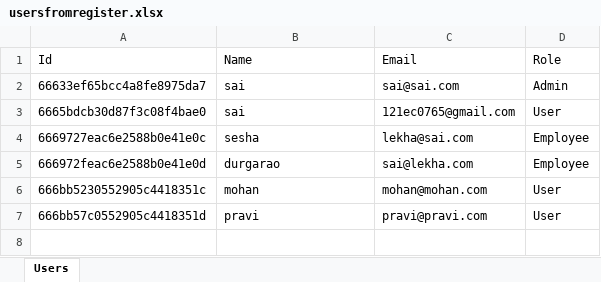
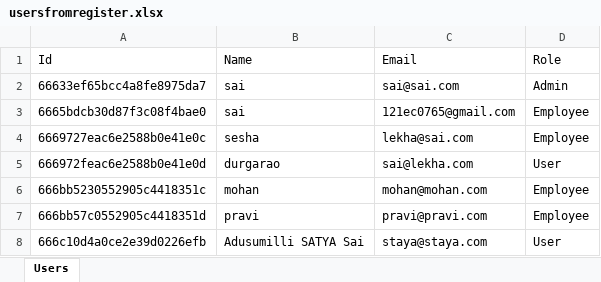
Before and after one commit to sai11092003/BURGER-WEBSITE, an Excel workbook: frontend/public/datafiles/usersfromregister.xlsx, sheet Users, drawn as a sheet; values as stored, in another font and other column widths than the file's, no borders; the diff names each change by its address in the sheet, - before the commit and + after, or states it on an @@ line.

```diff
--- a/frontend/public/datafiles/usersfromregister.xlsx (sheet Users)
+++ b/frontend/public/datafiles/usersfromregister.xlsx (sheet Users)
-D3 (Role): User
+D3 (Role): Employee
-D5 (Role): Employee
+D5 (Role): User
-D6:D7 (Role): User
+D6:D7 (Role): Employee
+row 8: 666c10d4a0ce2e39d0226efb | Adusumilli SATYA Sai | staya@staya.com | User
```
Also changed, not shown: frontend/public/datafiles/orders.xlsx, 7 other files.
